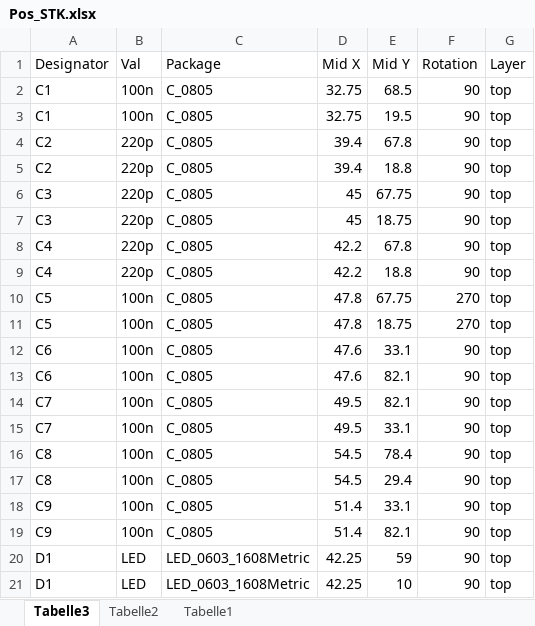
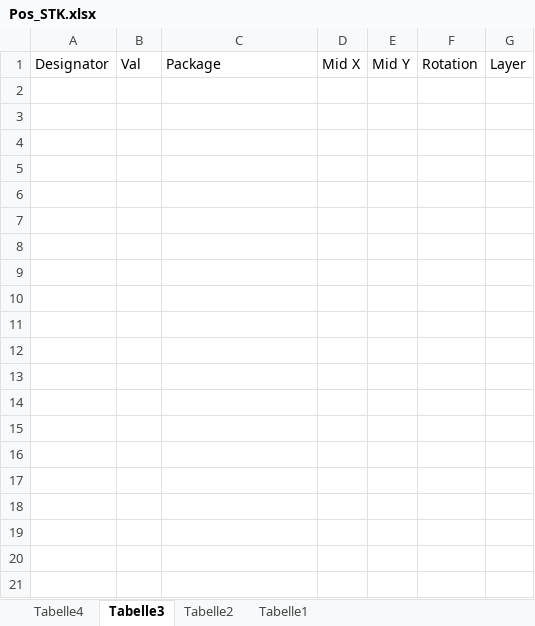
Before and after one commit to Shep-pard/ICHausInterpolation, an Excel workbook: ICHaus/doc/Pos_STK.xlsx, sheet Tabelle3, drawn as a sheet; only a part is shown; values as stored, in another font and other column widths than the file's, no borders; table styles not drawn; the diff covers the shown part only; the diff names each change by its address in the sheet, - before the commit and + after, or states it on an @@ line.

```diff
--- a/ICHaus/doc/Pos_STK.xlsx (sheet Tabelle3)
+++ b/ICHaus/doc/Pos_STK.xlsx (sheet Tabelle3)
+sheet tab: Tabelle4
-row 2: C1 | 100n | C_0805 | 32.75 | 68.5 | 90 | top
-row 3: C1 | 100n | C_0805 | 32.75 | 19.5 | 90 | top
-row 4: C2 | 220p | C_0805 | 39.4 | 67.8 | 90 | top
-row 5: C2 | 220p | C_0805 | 39.4 | 18.8 | 90 | top
-row 6: C3 | 220p | C_0805 | 45 | 67.75 | 90 | top
-row 7: C3 | 220p | C_0805 | 45 | 18.75 | 90 | top
-row 8: C4 | 220p | C_0805 | 42.2 | 67.8 | 90 | top
-row 9: C4 | 220p | C_0805 | 42.2 | 18.8 | 90 | top
-row 10: C5 | 100n | C_0805 | 47.8 | 67.75 | 270 | top
-row 11: C5 | 100n | C_0805 | 47.8 | 18.75 | 270 | top
-row 12: C6 | 100n | C_0805 | 47.6 | 33.1 | 90 | top
-row 13: C6 | 100n | C_0805 | 47.6 | 82.1 | 90 | top
-row 14: C7 | 100n | C_0805 | 49.5 | 82.1 | 90 | top
-row 15: C7 | 100n | C_0805 | 49.5 | 33.1 | 90 | top
-row 16: C8 | 100n | C_0805 | 54.5 | 78.4 | 90 | top
-row 17: C8 | 100n | C_0805 | 54.5 | 29.4 | 90 | top
-row 18: C9 | 100n | C_0805 | 51.4 | 33.1 | 90 | top
-row 19: C9 | 100n | C_0805 | 51.4 | 82.1 | 90 | top
-row 20: D1 | LED | LED_0603_1608Metric | 42.25 | 59 | 90 | top
-row 21: D1 | LED | LED_0603_1608Metric | 42.25 | 10 | 90 | top
```
Also changed, not shown: 28 removed rows elsewhere in this sheet, 17 other files.
